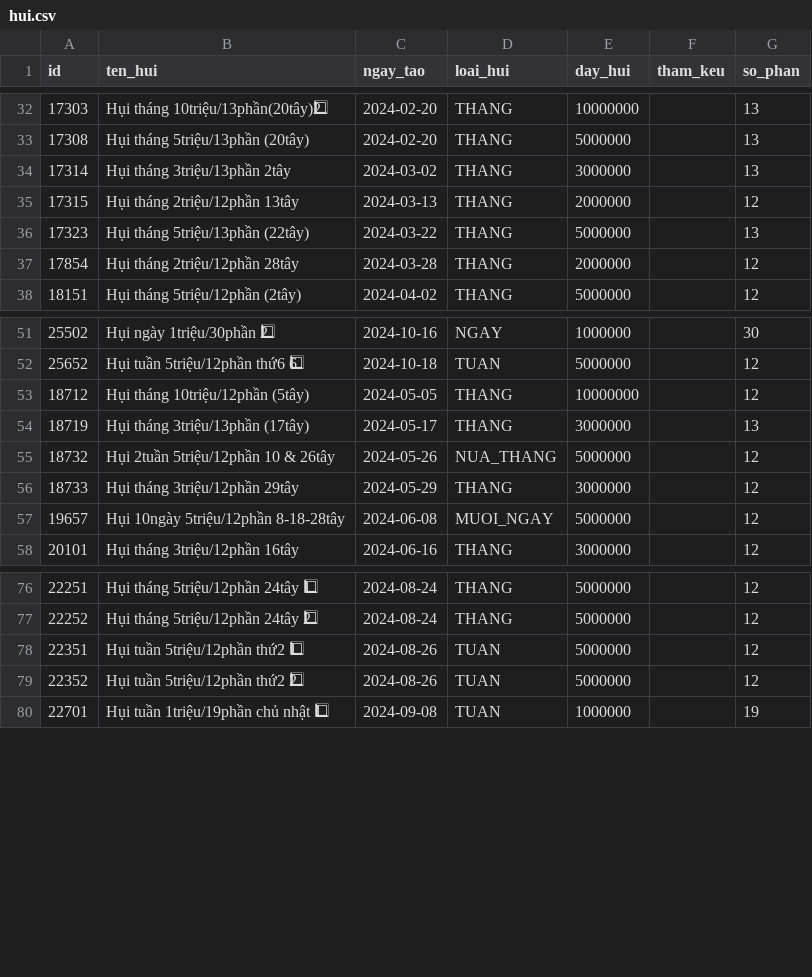
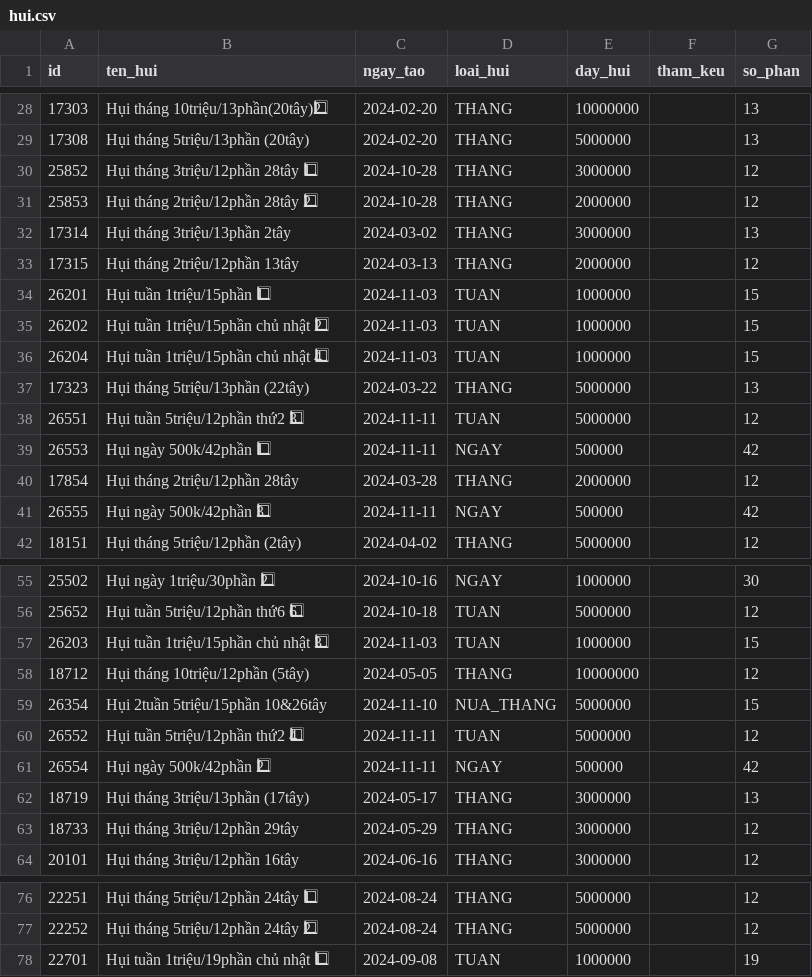
Before and after one commit to tienduoc/tontine, a CSV file: src/main/resources/config/liquibase/fake-data/hui.csv, drawn as a sheet; only a part is shown, gaps mark what is left out; removed rows and columns are numbered as before the commit, all else as after; the diff covers the shown part only; the diff names each change by its address in the sheet, - before the commit and + after, or states it on an @@ line.

```diff
--- a/src/main/resources/config/liquibase/fake-data/hui.csv
+++ b/src/main/resources/config/liquibase/fake-data/hui.csv
+row 30: 25852 | Hụi tháng 3triệu/12phần 28tây 1⃣ | 2024-10-28 | THANG | 3000000 |  | 12
+row 31: 25853 | Hụi tháng 2triệu/12phần 28tây 2⃣ | 2024-10-28 | THANG | 2000000 |  | 12
+row 34: 26201 | Hụi tuần 1triệu/15phần 1⃣ | 2024-11-03 | TUAN | 1000000 |  | 15
+row 35: 26202 | Hụi tuần 1triệu/15phần chủ nhật 2⃣ | 2024-11-03 | TUAN | 1000000 |  | 15
+row 36: 26204 | Hụi tuần 1triệu/15phần chủ nhật 4⃣ | 2024-11-03 | TUAN | 1000000 |  | 15
+row 38: 26551 | Hụi tuần 5triệu/12phần thứ2 3⃣ | 2024-11-11 | TUAN | 5000000 |  | 12
+row 39: 26553 | Hụi ngày 500k/42phần 1⃣ | 2024-11-11 | NGAY | 500000 |  | 42
+row 41: 26555 | Hụi ngày 500k/42phần 3⃣ | 2024-11-11 | NGAY | 500000 |  | 42
+row 57: 26203 | Hụi tuần 1triệu/15phần chủ nhật 3⃣ | 2024-11-03 | TUAN | 1000000 |  | 15
+row 59: 26354 | Hụi 2tuần 5triệu/15phần 10&26tây | 2024-11-10 | NUA_THANG | 5000000 |  | 15
+row 60: 26552 | Hụi tuần 5triệu/12phần thứ2 4⃣ | 2024-11-11 | TUAN | 5000000 |  | 12
+row 61: 26554 | Hụi ngày 500k/42phần 2⃣ | 2024-11-11 | NGAY | 500000 |  | 42
-row 55: 18732 | Hụi 2tuần 5triệu/12phần 10 & 26tây | 2024-05-26 | NUA_THANG | 5000000 |  | 12
-row 57: 19657 | Hụi 10ngày 5triệu/12phần 8-18-28tây | 2024-06-08 | MUOI_NGAY | 5000000 |  | 12
-row 78: 22351 | Hụi tuần 5triệu/12phần thứ2 1⃣ | 2024-08-26 | TUAN | 5000000 |  | 12
-row 79: 22352 | Hụi tuần 5triệu/12phần thứ2 2⃣ | 2024-08-26 | TUAN | 5000000 |  | 12
```
Also changed, not shown: 10 removed rows elsewhere in this file, src/main/resources/config/liquibase/fake-data/chi_tiet_hui.csv, src/main/resources/config/liquibase/fake-data/hui_vien.csv, 14 other files.
